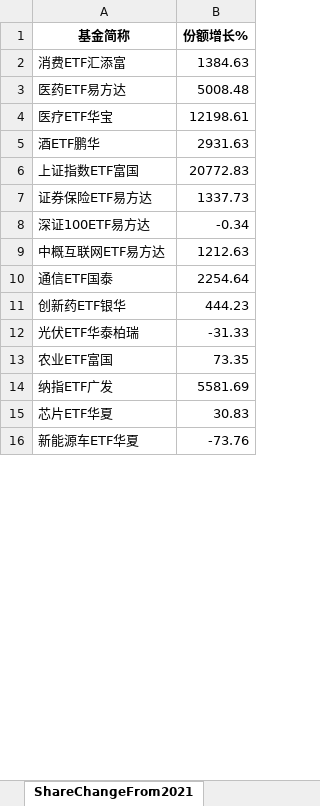
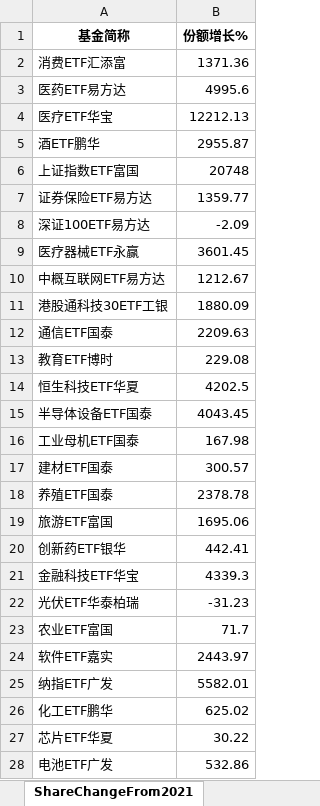
Before and after one commit to digital-era/AIPEMarketData, an Excel workbook: data/AIPEMarketData.xlsx, sheet ShareChangeFrom2021, drawn as a sheet; only a part is shown; values as stored, in another font and other column widths than the file's, no borders; removed rows and columns are numbered as before the commit, all else as after; the diff covers the shown part only; the diff names each change by its address in the sheet, - before the commit and + after, or states it on an @@ line.

```diff
--- a/data/AIPEMarketData.xlsx (sheet ShareChangeFrom2021)
+++ b/data/AIPEMarketData.xlsx (sheet ShareChangeFrom2021)
-B2 (份额增长%): 1384.63
+B2 (份额增长%): 1371.36
-B3 (份额增长%): 5008.48
+B3 (份额增长%): 4995.6
-B4 (份额增长%): 12198.61
+B4 (份额增长%): 12212.13
-B5 (份额增长%): 2931.63
+B5 (份额增长%): 2955.87
-B6 (份额增长%): 20772.83
+B6 (份额增长%): 20748
-B7 (份额增长%): 1337.73
+B7 (份额增长%): 1359.77
-B8 (份额增长%): -0.34
+B8 (份额增长%): -2.09
+row 9: 医疗器械ETF永赢 | 3601.45
-B10 (份额增长%): 1212.63
+B10 (份额增长%): 1212.67
+row 11: 港股通科技30ETF工银 | 1880.09
-B12 (份额增长%): 2254.64
+B12 (份额增长%): 2209.63
+row 13: 教育ETF博时 | 229.08
+row 14: 恒生科技ETF华夏 | 4202.5
+row 15: 半导体设备ETF国泰 | 4043.45
+row 16: 工业母机ETF国泰 | 167.98
+row 17: 建材ETF国泰 | 300.57
+row 18: 养殖ETF国泰 | 2378.78
+row 19: 旅游ETF富国 | 1695.06
-B20 (份额增长%): 444.23
+B20 (份额增长%): 442.41
+row 21: 金融科技ETF华宝 | 4339.3
-B22 (份额增长%): -31.33
+B22 (份额增长%): -31.23
-B23 (份额增长%): 73.35
+B23 (份额增长%): 71.7
+row 24: 软件ETF嘉实 | 2443.97
-B25 (份额增长%): 5581.69
+B25 (份额增长%): 5582.01
+row 26: 化工ETF鹏华 | 625.02
-B27 (份额增长%): 30.83
+B27 (份额增长%): 30.22
-row 16: 新能源车ETF华夏 | -73.76
+row 28: 电池ETF广发 | 532.86
```
Also changed, not shown: 47 added rows, 59 removed rows and 23 edited cells elsewhere in this sheet, sheet ETFUP, sheet PriceChangeFrom2021, sheet PriceThisYearChange, sheet ShareThisYearChange, sheet TopStockIn5DaysMainFund, sheet TopStockInTopPotScore, 8 more sheets, 16 other files.
